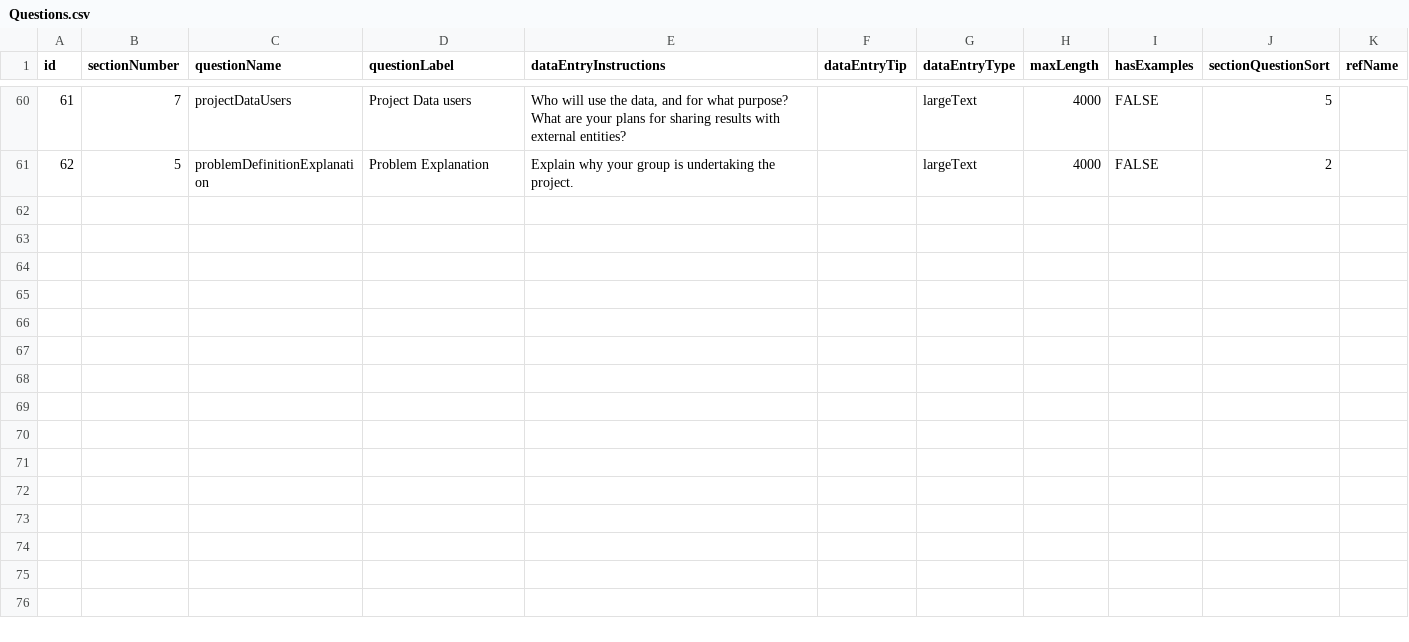
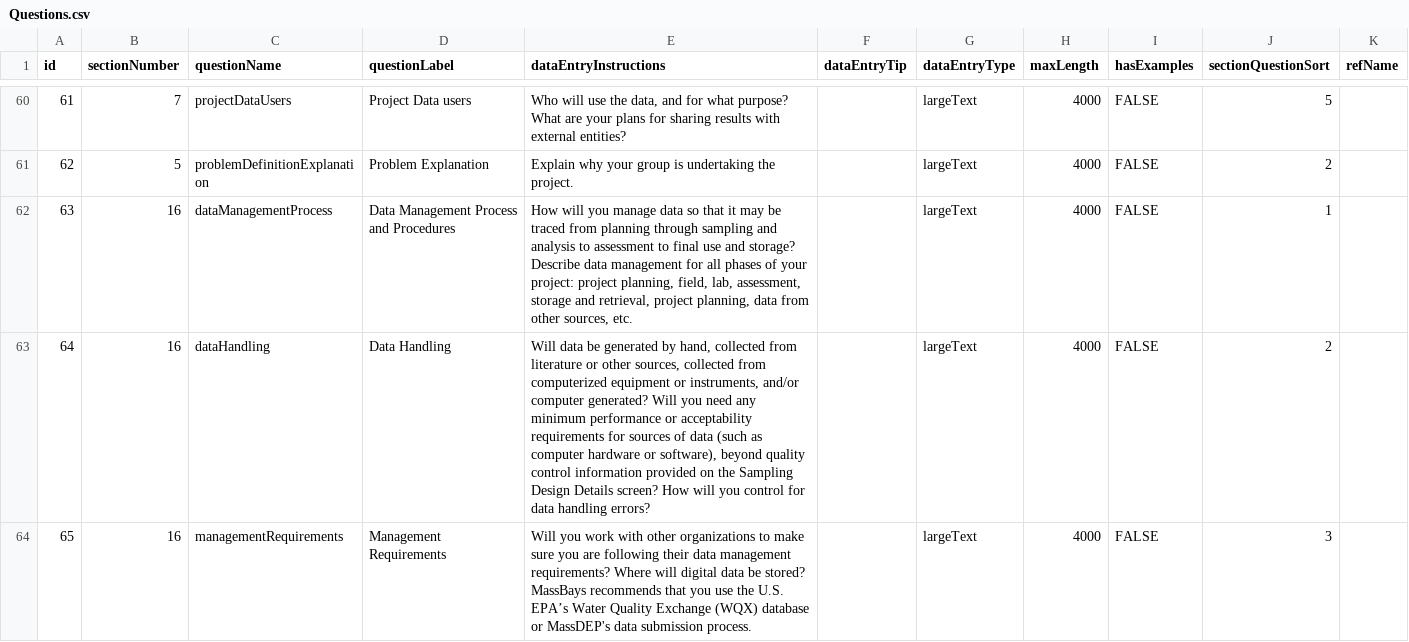
Before and after one commit to Eastern-Research-Group/AquaQAPP, a CSV file: server/src/seeders/data/Questions.csv, drawn as a sheet; only a part is shown, gaps mark what is left out.

Commit message:
Implemented 'Data Managment' section

```diff
--- a/server/src/seeders/data/Questions.csv
+++ b/server/src/seeders/data/Questions.csv
@@ -61 +61,4 @@
 62,5,problemDefinitionExplanation,Problem Explanation,"Explain why your group is undertaking the project.",,largeText,4000,FALSE,2,
+63,16,dataManagementProcess,Data Management Process and Procedures,"How will you manage data so that it may be traced from planning through sampling and analysis to assessment to final use and storage? Describe data management for all phases of your project: project planning, field, lab, assessment, storage and retrieval, project planning, data from other sources, etc.",,largeText,4000,FALSE,1,
+64,16,dataHandling,Data Handling,"Will data be generated by hand, collected from literature or other sources, collected from computerized equipment or instruments, and/or computer generated? Will you need any minimum performance or acceptability requirements for sources of data (such as computer hardware or software), beyond quality control information provided on the Sampling Design Details screen? How will you control for data handling errors?",,largeText,4000,FALSE,2,
+65,16,managementRequirements,Management Requirements,"Will you work with other organizations to make sure you are following their data management requirements? Where will digital data be stored? MassBays recommends that you use the U.S. EPA’s Water Quality Exchange (WQX) database or MassDEP's data submission process.",,largeText,4000,FALSE,3,
```
Also changed, not shown: 2 other files.
